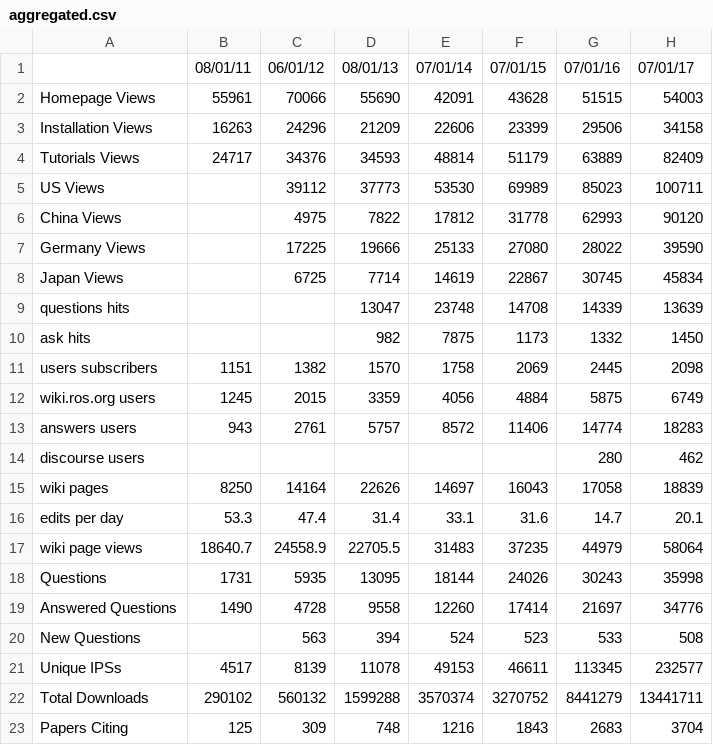
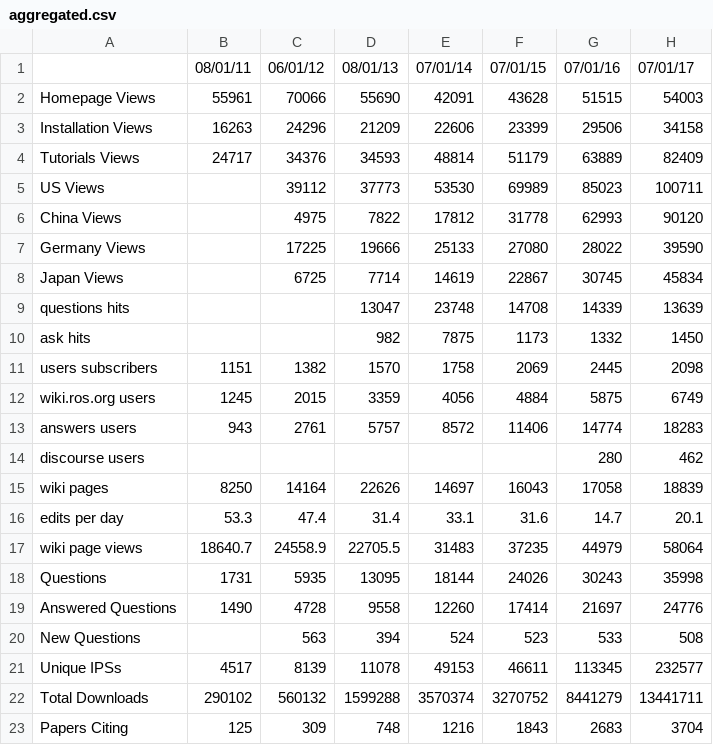
Before and after one commit to DLu/ros_metrics, a CSV file: aggregated.csv, drawn as a sheet.

Commit message:
Fix typo and plot name

```diff
--- a/aggregated.csv
+++ b/aggregated.csv
@@ -18,3 +18,3 @@ wiki page views,18640.7,24558.9,22705.5,31483,37235,44979,58064
 Questions,1731,5935,13095,18144,24026,30243,35998
-Answered Questions,1490,4728,9558,12260,17414,21697,34776
+Answered Questions,1490,4728,9558,12260,17414,21697,24776
 New Questions,,563,394,524,523,533,508
```
Also changed, not shown: 1 other file.
